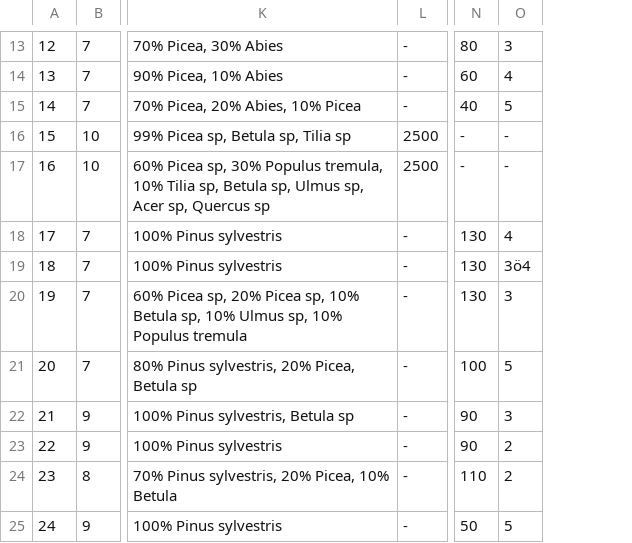
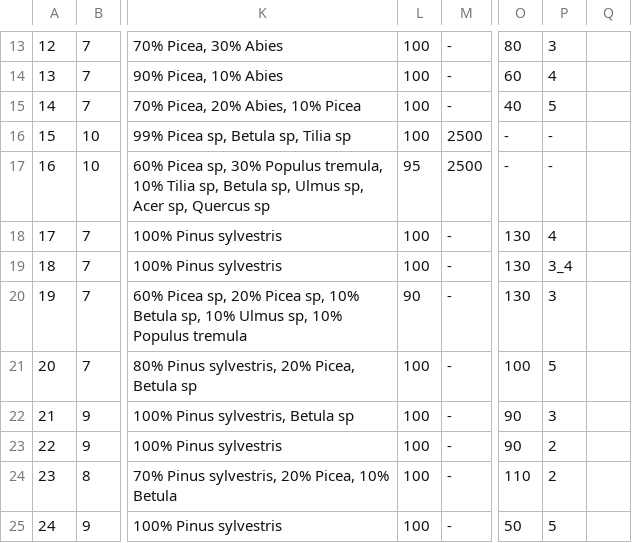
Before and after one commit to claraqin/mycorrhizal_metrics, a CSV file: data/sovietunion_sites.csv, drawn as a sheet; only a part is shown, gaps mark what is left out; addresses are those after the commit; the diff covers the shown part only; the diff names each change by its address in the sheet, - before the commit and + after, or states it on an @@ line.

```diff
--- a/data/sovietunion_sites.csv
+++ b/data/sovietunion_sites.csv
+column L, rows 13-25: 100 | 100 | 100 | 100 | 95 | 100 | 100 | 90 | 100 | 100 | 100 | 100 | 100
+column Q, empty
-P19: 3ö4
+P19: 3_4
```
Also changed, not shown: 1 added row, 1 removed row and 6 edited cells elsewhere in this file, 3 other files.
